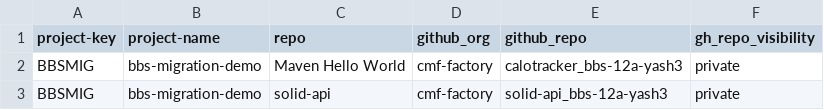
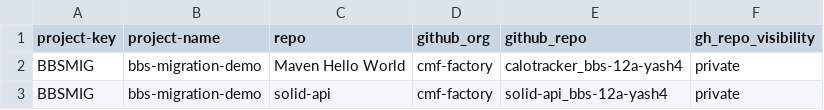
Before and after one commit to migration-test-1187/BBS2gh-migration-latest, a CSV file: repos.csv, drawn as a sheet.

Commit message:
Update repos.csv

```diff
--- a/repos.csv
+++ b/repos.csv
@@ -1,3 +1,3 @@
 project-key,project-name,repo,github_org,github_repo,gh_repo_visibility
-BBSMIG,bbs-migration-demo,Maven Hello World,cmf-factory,calotracker_bbs-12a-yash3,private
-BBSMIG,bbs-migration-demo,solid-api,cmf-factory,solid-api_bbs-12a-yash3,private
+BBSMIG,bbs-migration-demo,Maven Hello World,cmf-factory,calotracker_bbs-12a-yash4,private
+BBSMIG,bbs-migration-demo,solid-api,cmf-factory,solid-api_bbs-12a-yash4,private
```
